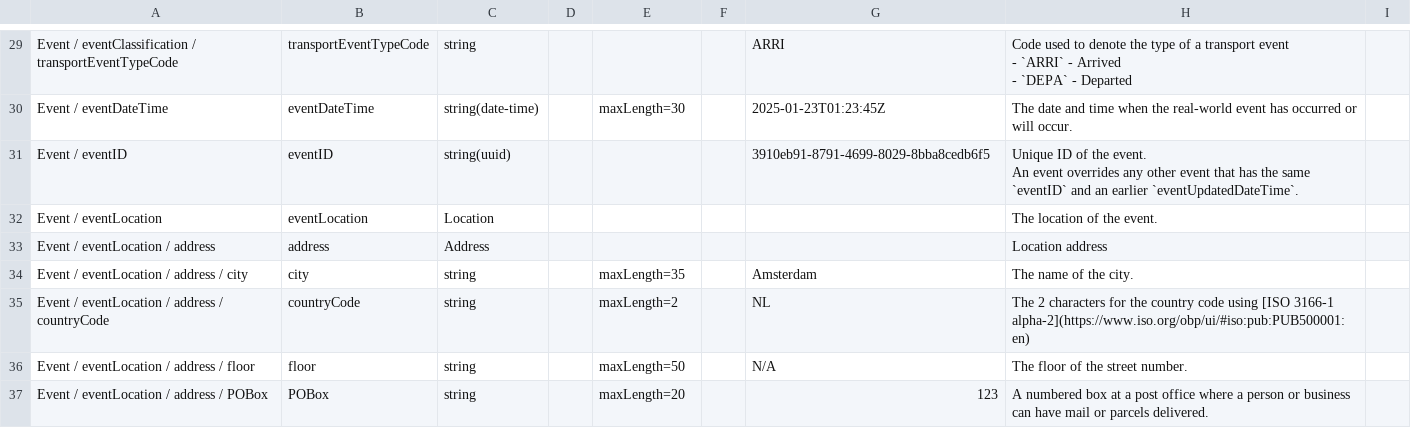
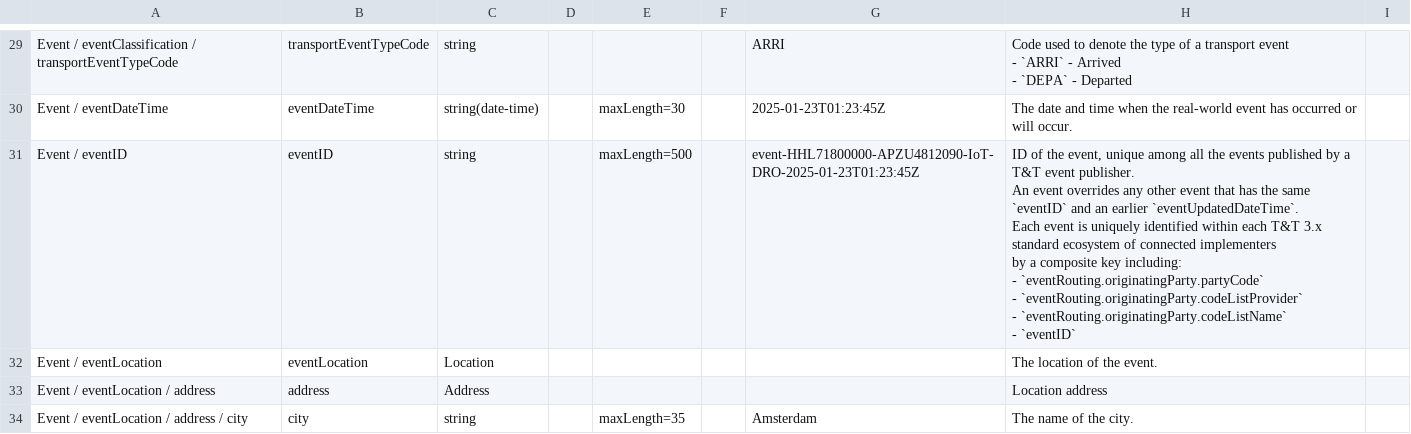
Before and after one commit to dcsaorg/Conformance-Gateway, a CSV file: specifications/generated-resources/standards/tnt/v300/tnt-v3.0.0-data-overview-attributes-hierarchical.csv, drawn as a sheet; only a part is shown, gaps mark what is left out; the shorter side is filled out with more unchanged rows; ↵ is a line break in a cell; the diff names each change by its address in the sheet, - before the commit and + after, or states it on an @@ line.

Commit message:
SD-2478 TNT 300 eventID without uuid format constraint

```diff
--- a/specifications/generated-resources/standards/tnt/v300/tnt-v3.0.0-data-overview-attributes-hierarchical.csv
+++ b/specifications/generated-resources/standards/tnt/v300/tnt-v3.0.0-data-overview-attributes-hierarchical.csv
-C31: string(uuid)
+C31: string
-E31: (empty)
+E31: maxLength=500
-G31: 3910eb91-8791-4699-8029-8bba8cedb6f5
+G31: event-HHL71800000-APZU4812090-IoT-DRO-2025-01-23T01:23:45Z
-H31: Unique ID of the event. ↵ An event overrides any other event that has the same `eventID` and an earlier `eventUpdatedDateTime`.
+H31: ID of the event, unique among all the events published by a T&T event publisher. ↵ An event overrides any other event that has the same `eventID` and an earlier `eventUpdatedDateTime`. ↵ Each event is uniquely identified within each T&T 3.x standard ecosystem of connected implementers ↵ by a composite key including: ↵ - `eventRouting.originatingParty.partyCode` ↵ - `eventRouting.originatingParty.codeListProvider` ↵ - `eventRouting.originatingParty.codeListName` ↵ - `eventID`
```
Also changed, not shown: specifications/generated-resources/standards/tnt/v300/tnt-v3.0.0-data-overview-attributes-normalized.csv, 3 other files.
